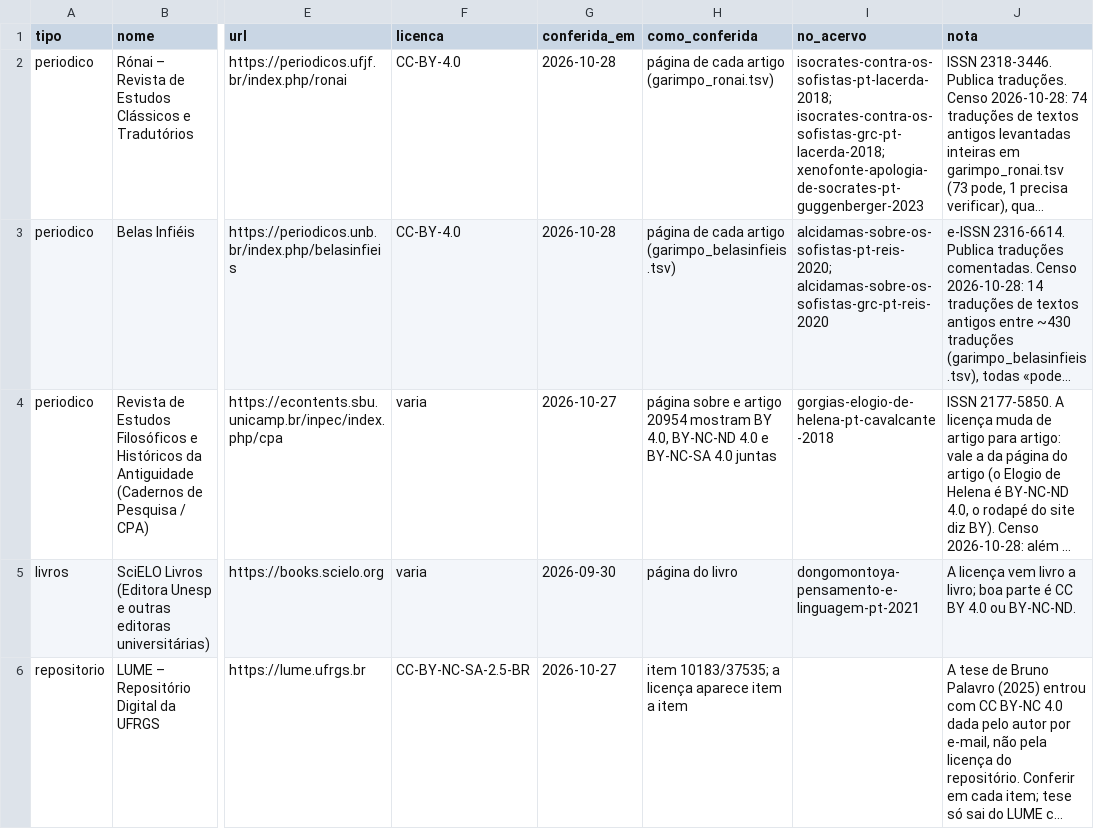
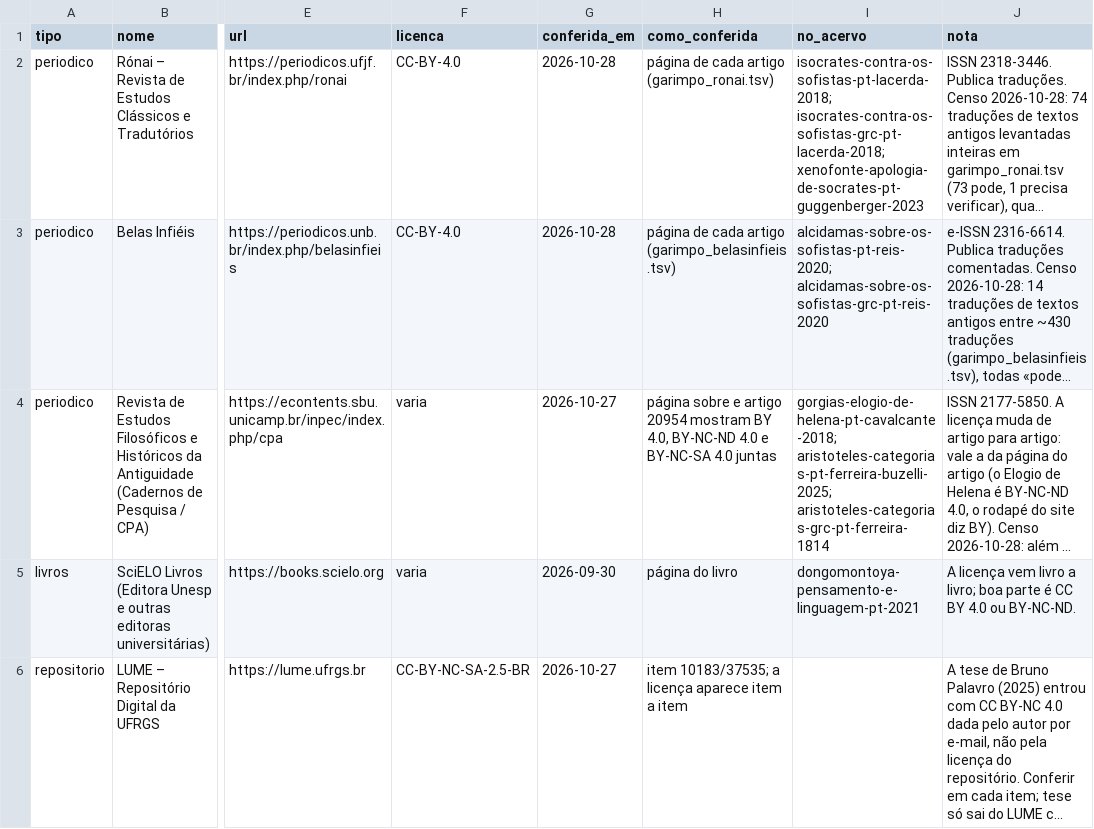
Before and after one commit to brunogreinert2/app-leitura, a TSV file: scripts/acervo/garimpo.tsv, drawn as a sheet; only a part is shown, gaps mark what is left out; long unchanged cells end in …; the diff names each change by its address in the sheet, - before the commit and + after, or states it on an @@ line.

```diff
--- a/scripts/acervo/garimpo.tsv
+++ b/scripts/acervo/garimpo.tsv
-I4 (no_acervo): gorgias-elogio-de-helena-pt-cavalcante-2018
+I4 (no_acervo): gorgias-elogio-de-helena-pt-cavalcante-2018; aristoteles-categorias-pt-ferreira-buzelli-2025; aristoteles-categorias-grc-pt-ferreira-1814
```
Also changed, not shown: scripts/acervo/garimpo_avulsas.tsv, 13 other files.
